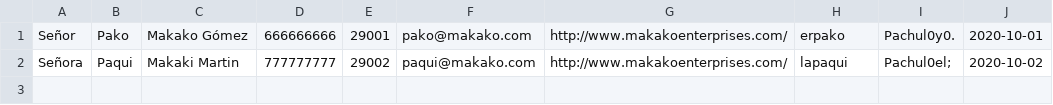
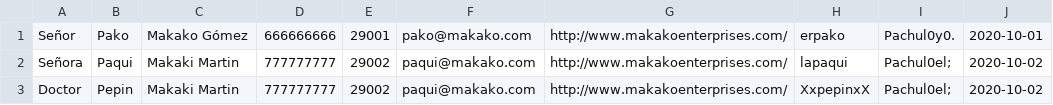
Before and after one commit to emil-011/2DAM, a CSV file: Seguridad/validaciones03/datos03.csv, drawn as a sheet.

Commit message:
Validacion 03 terminar

```diff
--- a/Seguridad/validaciones03/datos03.csv
+++ b/Seguridad/validaciones03/datos03.csv
@@ -2 +2,2 @@ Señor,Pako,Makako Gómez,666666666,29001,pako@makako.com,http://www.makakoenter
 Señora,Paqui,Makaki Martin,777777777,29002,paqui@makako.com,http://www.makakoenterprises.com/,lapaqui,Pachul0el;,2020-10-02
+Doctor,Pepin,Makaki Martin,777777777,29002,paqui@makako.com,http://www.makakoenterprises.com/,XxpepinxX,Pachul0el;,2020-10-02
```
Also changed, not shown: 3 other files.
